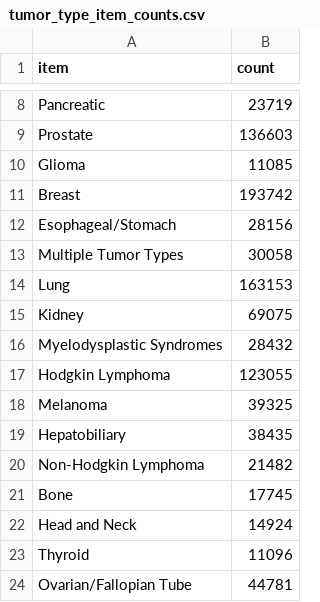
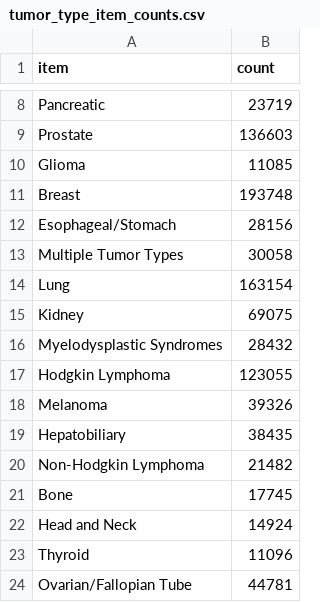
Before and after one commit to dstone42/CancerAE, a CSV file: data/processed/statistics/counts/tumor_type_item_counts.csv, drawn as a sheet; only a part is shown, gaps mark what is left out.

```diff
--- a/data/processed/statistics/counts/tumor_type_item_counts.csv
+++ b/data/processed/statistics/counts/tumor_type_item_counts.csv
@@ -10,6 +10,6 @@
 "Glioma",11085
-"Breast",193742
+"Breast",193748
 "Esophageal/Stomach",28156
 "Multiple Tumor Types",30058
-"Lung",163153
+"Lung",163154
 "Kidney",69075
@@ -17,3 +17,3 @@
 "Hodgkin Lymphoma",123055
-"Melanoma",39325
+"Melanoma",39326
 "Hepatobiliary",38435
```
Also changed, not shown: data/processed/statistics/ae_type_Expanded_freq_table.csv, data/processed/statistics/counts/ae_type_Expanded_item_counts.csv, 7 other files.
